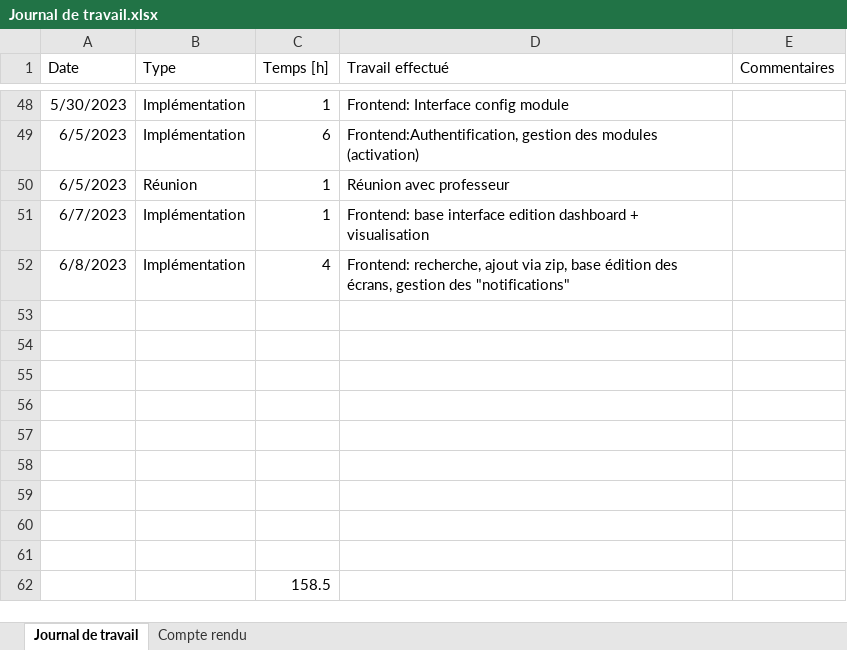
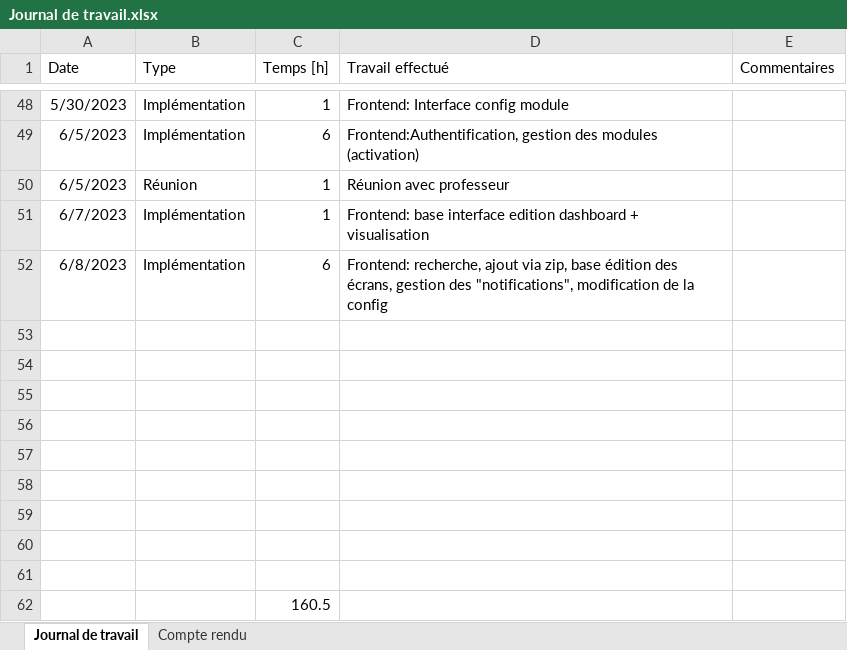
Before and after one commit to nicrausaz/tb-modularapp, an Excel workbook: docs/Journal de travail.xlsx, sheet Journal de travail, drawn as a sheet; only a part is shown, gaps mark what is left out; values as stored, in another font and other column widths than the file's, no borders; table styles not drawn; the diff names each change by its address in the sheet, - before the commit and + after, or states it on an @@ line.

Commit message:
edit config

```diff
--- a/docs/Journal de travail.xlsx (sheet Journal de travail)
+++ b/docs/Journal de travail.xlsx (sheet Journal de travail)
-C52 (Temps [h]): 4
+C52 (Temps [h]): 6
-D52 (Travail effectué): …gestion des "notifications"
+D52 (Travail effectué): …gestion des "notifications", modification de la config
-C62 (Temps [h]): 158.5
+C62 (Temps [h]): 160.5
```
Also changed, not shown: 8 other files.
